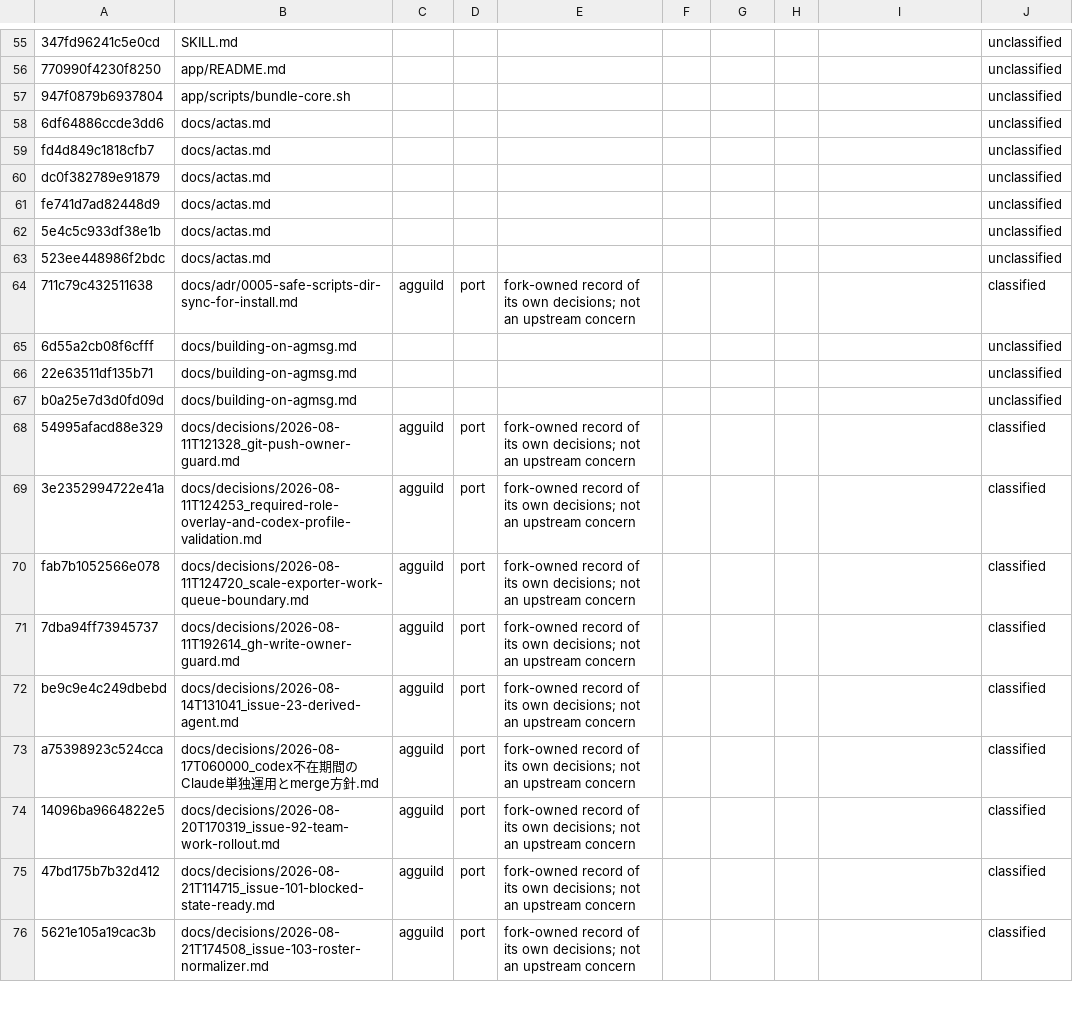
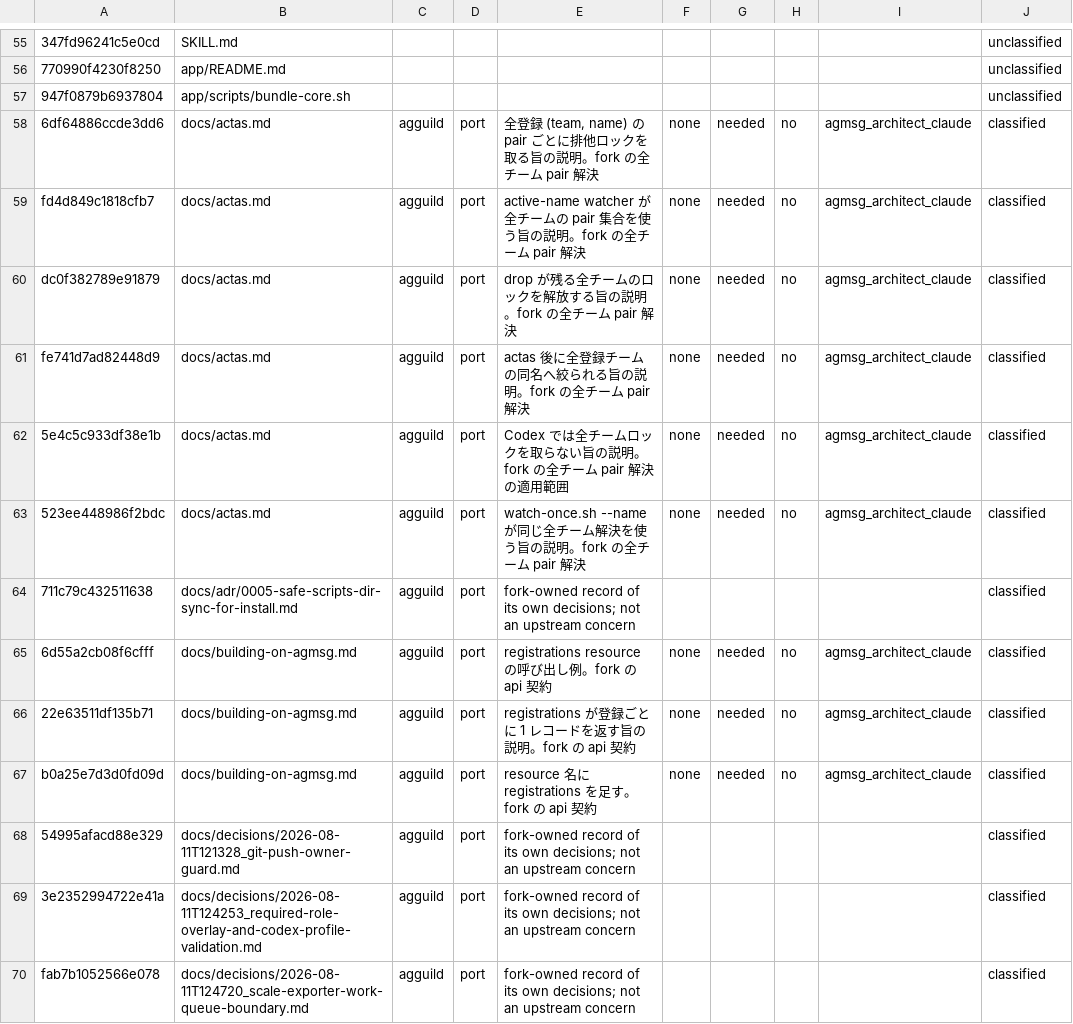
Before and after one commit to kappaseijin/agmsg, a TSV file: docs/migration/222-hunk-ledger.tsv, drawn as a sheet; only a part is shown, gaps mark what is left out; the shorter side is filled out with more unchanged rows; the diff names each change by its address in the sheet, - before the commit and + after, or states it on an @@ line.

```diff
--- a/docs/migration/222-hunk-ledger.tsv
+++ b/docs/migration/222-hunk-ledger.tsv
-C58:C63: (empty)
+C58:C63: agguild
-D58:D63: (empty)
+D58:D63: port
-E58: (empty)
+E58: 全登録 (team, name) の pair ごとに排他ロックを取る旨の説明。fork の全チーム pair 解決
-F58:F63: (empty)
+F58:F63: none
-G58:G63: (empty)
+G58:G63: needed
-H58:H63: (empty)
+H58:H63: no
-I58:I63: (empty)
+I58:I63: agmsg_architect_claude
-J58:J63: unclassified
+J58:J63: classified
-E59: (empty)
+E59: active-name watcher が全チームの pair 集合を使う旨の説明。fork の全チーム pair 解決
-E60: (empty)
+E60: drop が残る全チームのロックを解放する旨の説明。fork の全チーム pair 解決
-E61: (empty)
+E61: actas 後に全登録チームの同名へ絞られる旨の説明。fork の全チーム pair 解決
-E62: (empty)
+E62: Codex では全チームロックを取らない旨の説明。fork の全チーム pair 解決の適用範囲
-E63: (empty)
+E63: watch-once.sh --name が同じ全チーム解決を使う旨の説明。fork の全チーム pair 解決
-C65:C67: (empty)
+C65:C67: agguild
-D65:D67: (empty)
+D65:D67: port
-E65: (empty)
+E65: registrations resource の呼び出し例。fork の api 契約
-F65:F67: (empty)
+F65:F67: none
-G65:G67: (empty)
+G65:G67: needed
-H65:H67: (empty)
+H65:H67: no
-I65:I67: (empty)
+I65:I67: agmsg_architect_claude
-J65:J67: unclassified
+J65:J67: classified
-E66: (empty)
+E66: registrations が登録ごとに 1 レコードを返す旨の説明。fork の api 契約
-E67: (empty)
+E67: resource 名に registrations を足す。fork の api 契約
```
